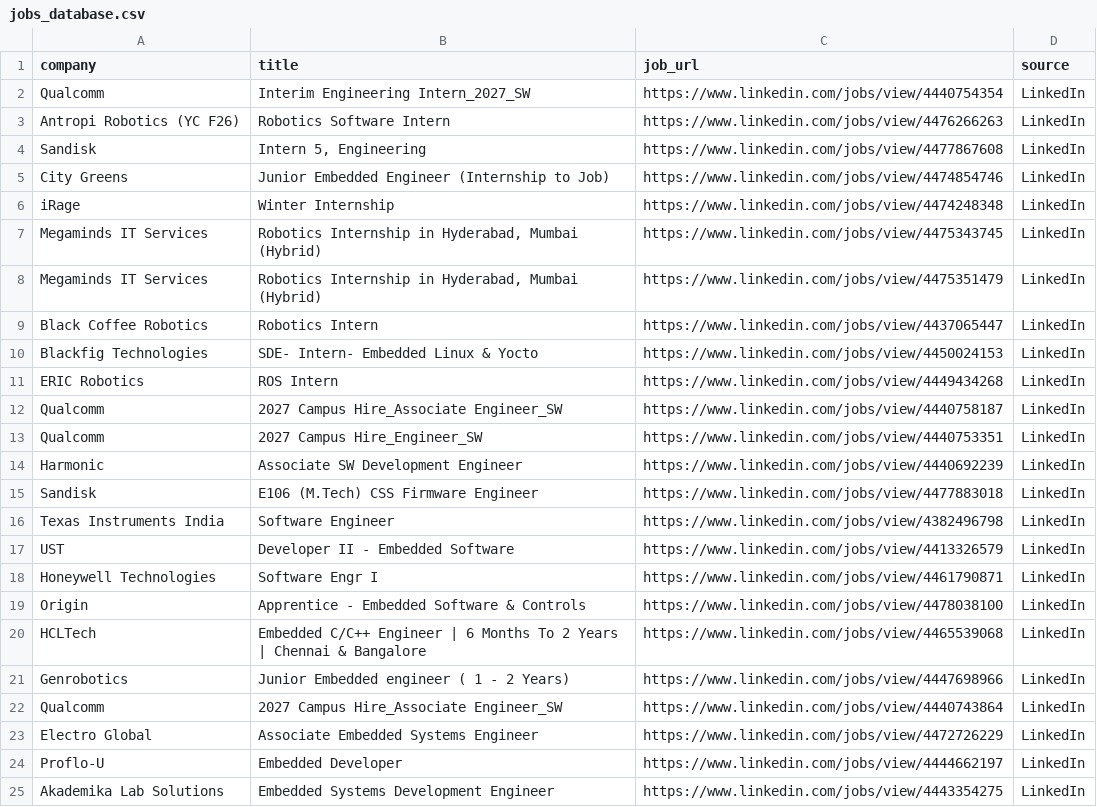
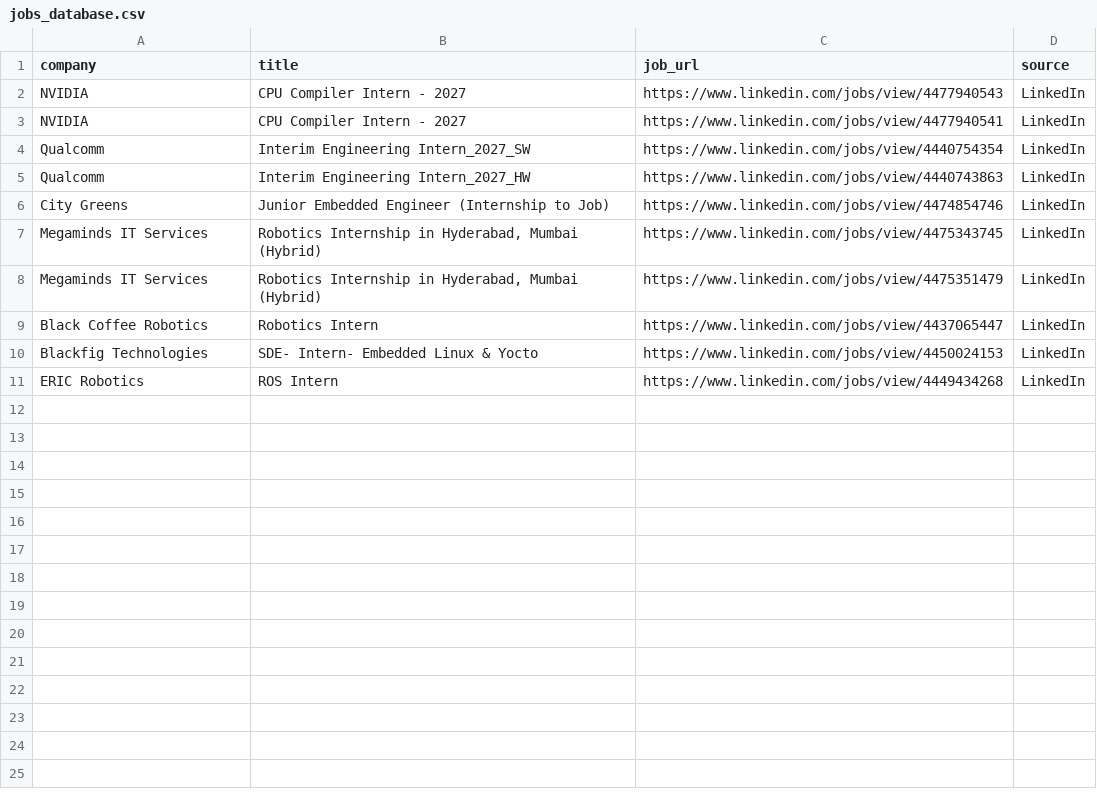
Before and after one commit to ashu304-ops/jobtracking, a CSV file: applications/jobs_database.csv, drawn as a sheet; removed rows and columns are numbered as before the commit, all else as after; the diff names each change by its address in the sheet, - before the commit and + after, or states it on an @@ line.

```diff
--- a/applications/jobs_database.csv
+++ b/applications/jobs_database.csv
+row 2: NVIDIA | CPU Compiler Intern - 2027 | https://www.linkedin.com/jobs/view/4477940543 | LinkedIn
+row 3: NVIDIA | CPU Compiler Intern - 2027 | https://www.linkedin.com/jobs/view/4477940541 | LinkedIn
-row 3: Antropi Robotics (YC F26) | Robotics Software Intern | https://www.linkedin.com/jobs/view/4476266263 | LinkedIn
-row 4: Sandisk | Intern 5, Engineering | https://www.linkedin.com/jobs/view/4477867608 | LinkedIn
+row 5: Qualcomm | Interim Engineering Intern_2027_HW | https://www.linkedin.com/jobs/view/4440743863 | LinkedIn
-row 6: iRage | Winter Internship | https://www.linkedin.com/jobs/view/4474248348 | LinkedIn
-row 12: Qualcomm | 2027 Campus Hire_Associate Engineer_SW | https://www.linkedin.com/jobs/view/4440758187 | LinkedIn
-row 13: Qualcomm | 2027 Campus Hire_Engineer_SW | https://www.linkedin.com/jobs/view/4440753351 | LinkedIn
-row 14: Harmonic | Associate SW Development Engineer | https://www.linkedin.com/jobs/view/4440692239 | LinkedIn
-row 15: Sandisk | E106 (M.Tech) CSS Firmware Engineer | https://www.linkedin.com/jobs/view/4477883018 | LinkedIn
-row 16: Texas Instruments India | Software Engineer | https://www.linkedin.com/jobs/view/4382496798 | LinkedIn
-row 17: UST | Developer II - Embedded Software | https://www.linkedin.com/jobs/view/4413326579 | LinkedIn
-row 18: Honeywell Technologies | Software Engr I | https://www.linkedin.com/jobs/view/4461790871 | LinkedIn
-row 19: Origin | Apprentice - Embedded Software & Controls | https://www.linkedin.com/jobs/view/4478038100 | LinkedIn
-row 20: HCLTech | Embedded C/C++ Engineer | 6 Months To 2 Years | Chennai & Bangalore | https://www.linkedin.com/jobs/view/4465539068 | LinkedIn
-row 21: Genrobotics | Junior Embedded engineer ( 1 - 2 Years) | https://www.linkedin.com/jobs/view/4447698966 | LinkedIn
-row 22: Qualcomm | 2027 Campus Hire_Associate Engineer_SW | https://www.linkedin.com/jobs/view/4440743864 | LinkedIn
-row 23: Electro Global | Associate Embedded Systems Engineer | https://www.linkedin.com/jobs/view/4472726229 | LinkedIn
-row 24: Proflo-U | Embedded Developer | https://www.linkedin.com/jobs/view/4444662197 | LinkedIn
-row 25: Akademika Lab Solutions | Embedded Systems Development Engineer | https://www.linkedin.com/jobs/view/4443354275 | LinkedIn
```
